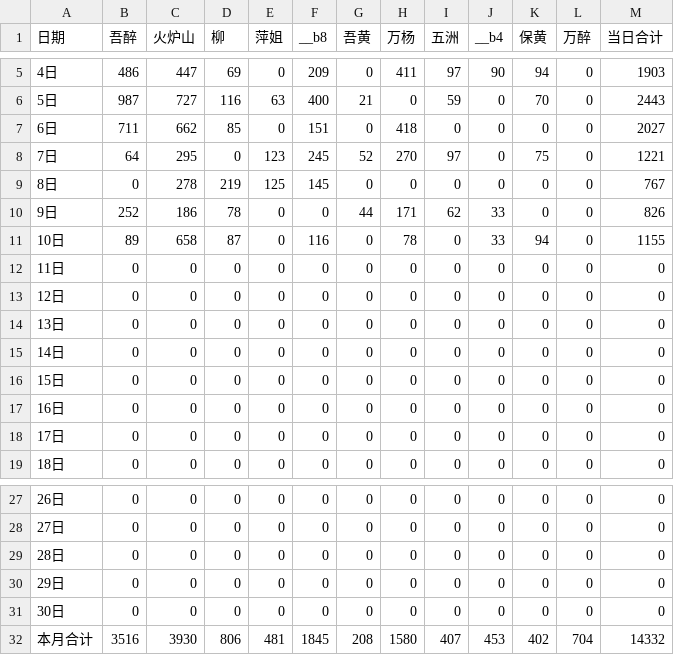
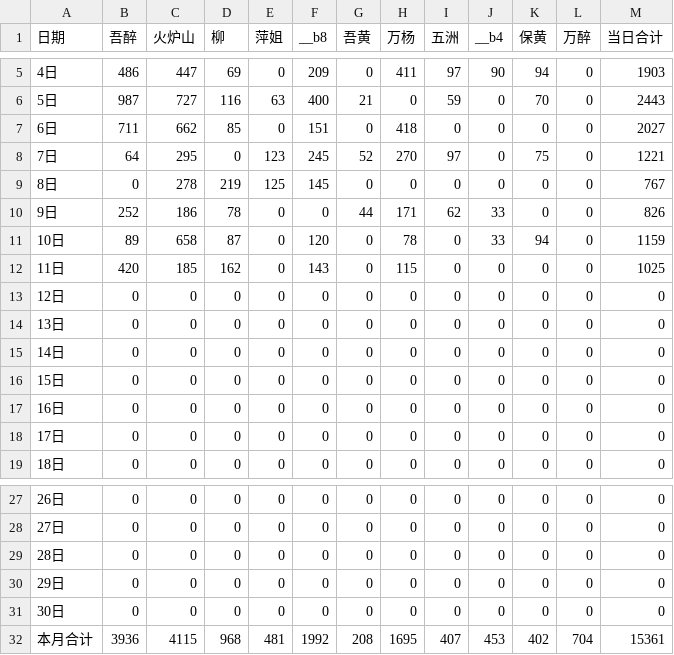
Before and after one commit to nqw1983-coder/-delivery-note-accounting, a CSV file: backups/2026-09.csv, drawn as a sheet; only a part is shown, gaps mark what is left out.

```diff
--- a/backups/2026-09.csv
+++ b/backups/2026-09.csv
@@ -10,4 +10,4 @@
 9日,252,186,78,0,0,44,171,62,33,0,0,826
-10日,89,658,87,0,116,0,78,0,33,94,0,1155
-11日,0,0,0,0,0,0,0,0,0,0,0,0
+10日,89,658,87,0,120,0,78,0,33,94,0,1159
+11日,420,185,162,0,143,0,115,0,0,0,0,1025
 12日,0,0,0,0,0,0,0,0,0,0,0,0
@@ -31,2 +31,2 @@
 30日,0,0,0,0,0,0,0,0,0,0,0,0
-本月合计,3516,3930,806,481,1845,208,1580,407,453,402,704,14332
+本月合计,3936,4115,968,481,1992,208,1695,407,453,402,704,15361
```
Also changed, not shown: backups/2026-08.csv, 1 other file.
